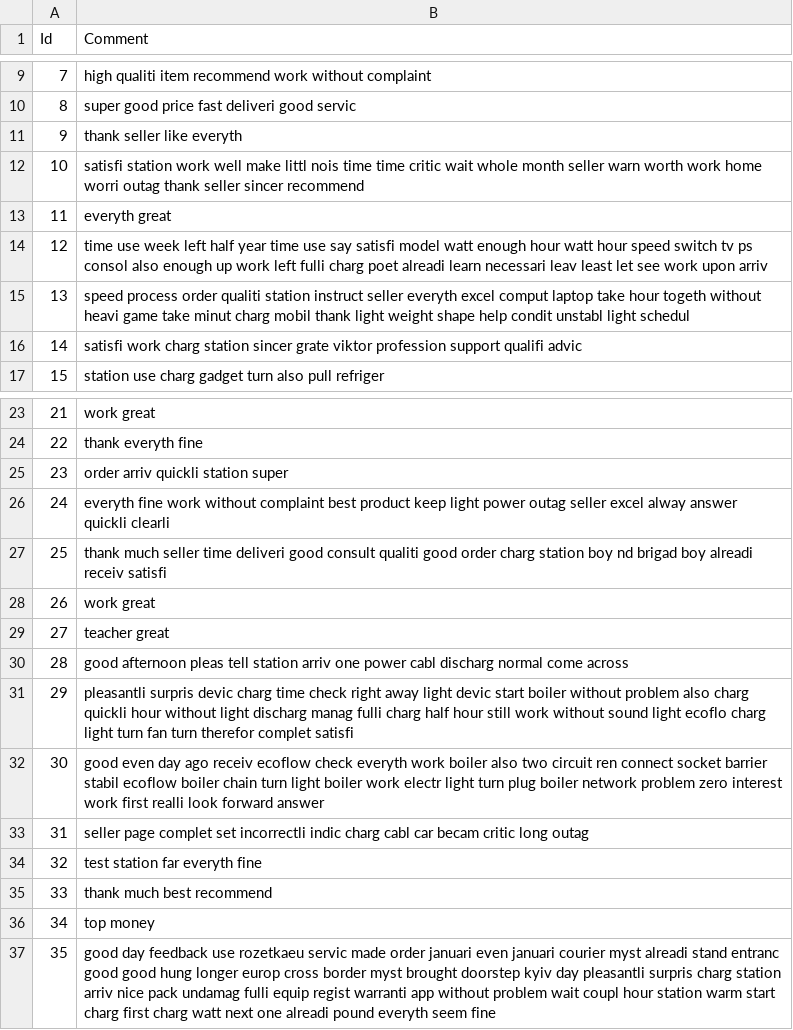
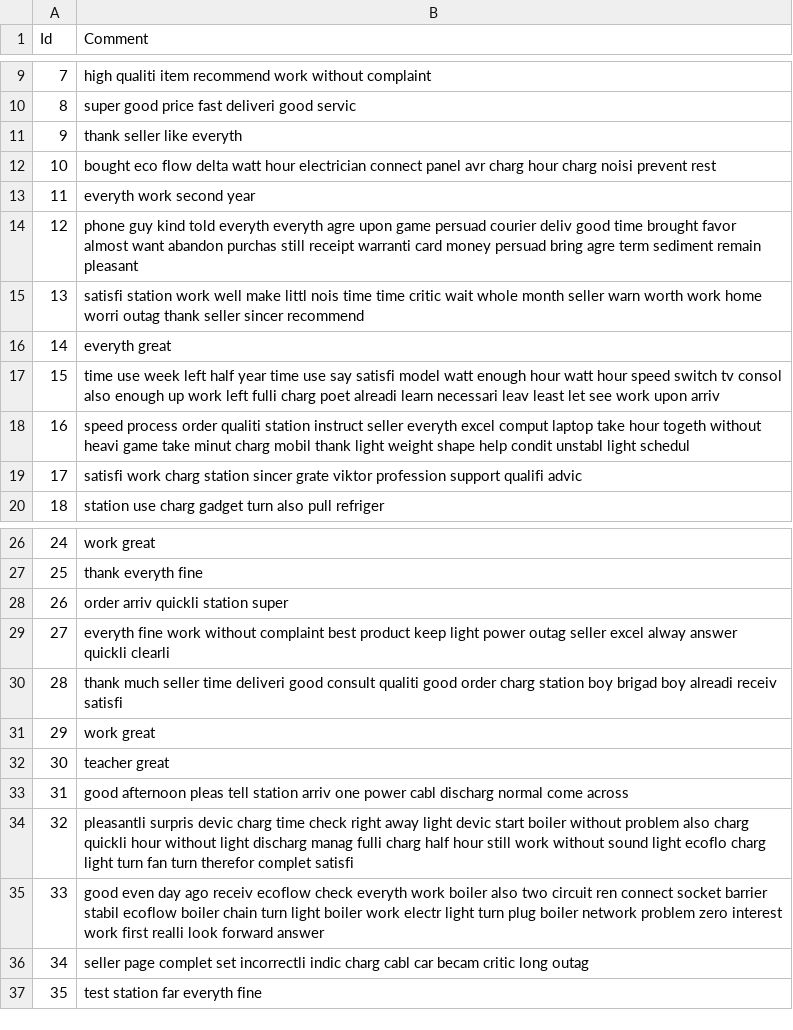
Before and after one commit to anonjustchillin/NLP_labs, a CSV file: lab2/rozetka/cleaned_text_rozetka.csv, drawn as a sheet; only a part is shown, gaps mark what is left out; removed rows and columns are numbered as before the commit, all else as after; the diff names each change by its address in the sheet, - before the commit and + after, or states it on an @@ line.

```diff
--- a/lab2/rozetka/cleaned_text_rozetka.csv
+++ b/lab2/rozetka/cleaned_text_rozetka.csv
+row 12: 10 | bought eco flow delta watt hour electrician connect panel avr charg hour charg noisi prevent rest
+row 13: 11 | everyth work second year
+row 14: 12 | phone guy kind told everyth everyth agre upon game persuad courier deliv good time brought favor almost want abandon purchas still receipt warranti card money persuad bring agre term sediment remain pleasant
@@ column A (Id) renumbered between rows 15 and 37 @@
-B17 (Comment): …switch tv ps consol also…
+B17 (Comment): …switch tv consol also…
-B30 (Comment): …station boy nd brigad boy…
+B30 (Comment): …station boy brigad boy…
-row 35: 33 | thank much best recommend
-row 36: 34 | top money
-row 37: 35 | good day feedback use rozetkaeu servic made order januari even januari courier myst alreadi stand entranc good good hung longer europ cross border myst brought doorstep kyiv day pleasantli surpris charg station arriv nice pack undamag fulli equip regist warranti app without problem wait coupl hour station warm start charg first charg watt next one alreadi pound everyth seem fine
```
Also changed, not shown: lab2/rozetka/result_rozetka.csv, lab2/rozetka/sentiment_text_rozetka.csv, 8 other files.
